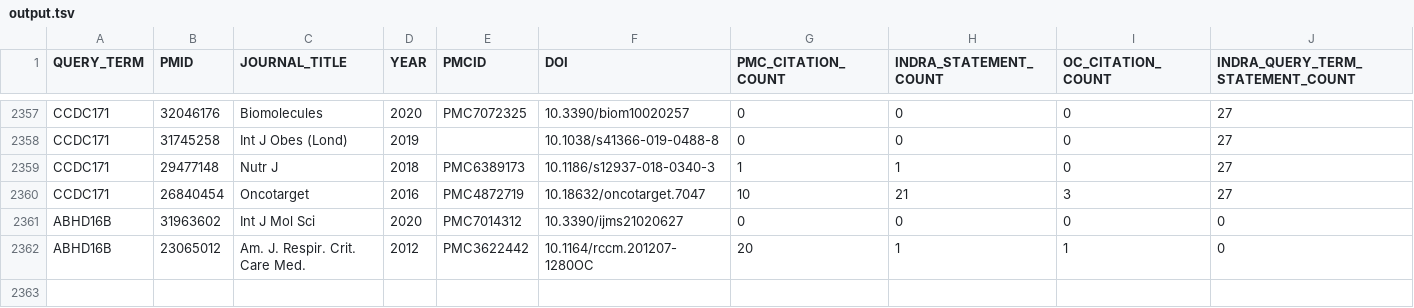
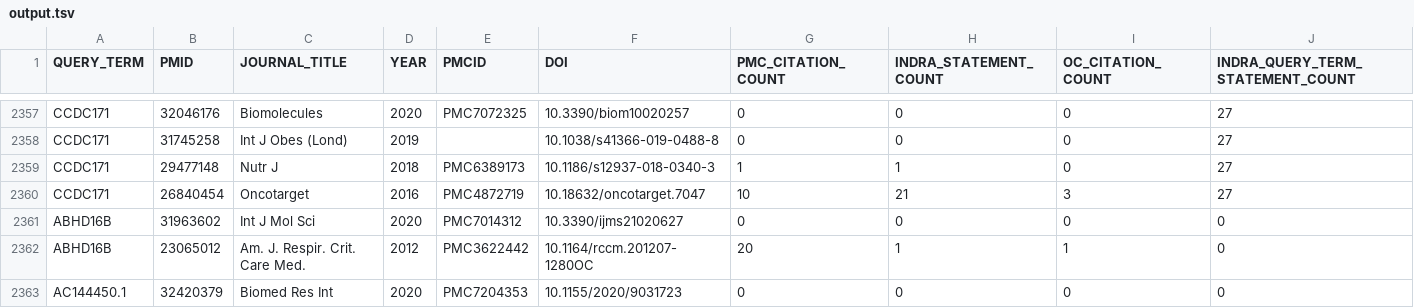
Before and after one commit to PritiShaw/Reactome-Failed-Queries-Processing, a TSV file: output.tsv, drawn as a sheet; only a part is shown, gaps mark what is left out; rows hold the shown columns only; the diff names each change by its address in the sheet, - before the commit and + after, or states it on an @@ line.

```diff
--- a/output.tsv
+++ b/output.tsv
+row 2363: AC144450.1 | 32420379 | Biomed Res Int | 2020 | PMC7204353 | 10.1155/2020/9031723 | 0 | 0 | 0 | 0
```
Also changed, not shown: 1 other file.
